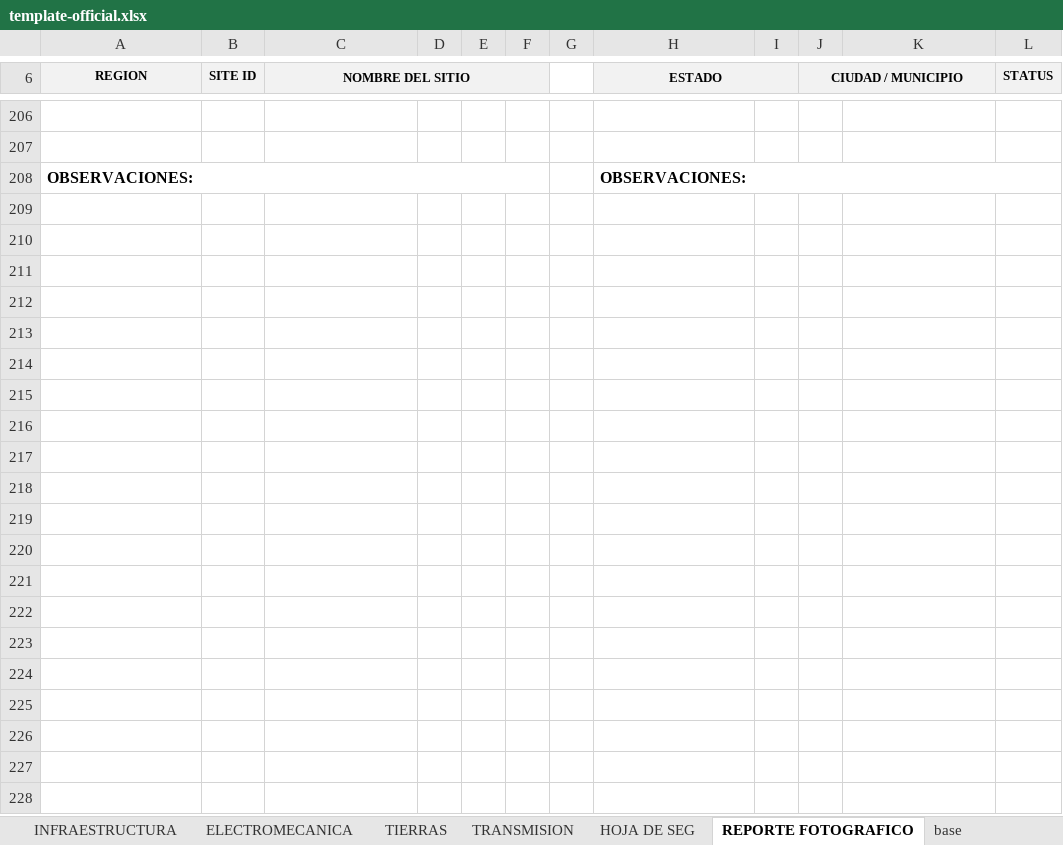
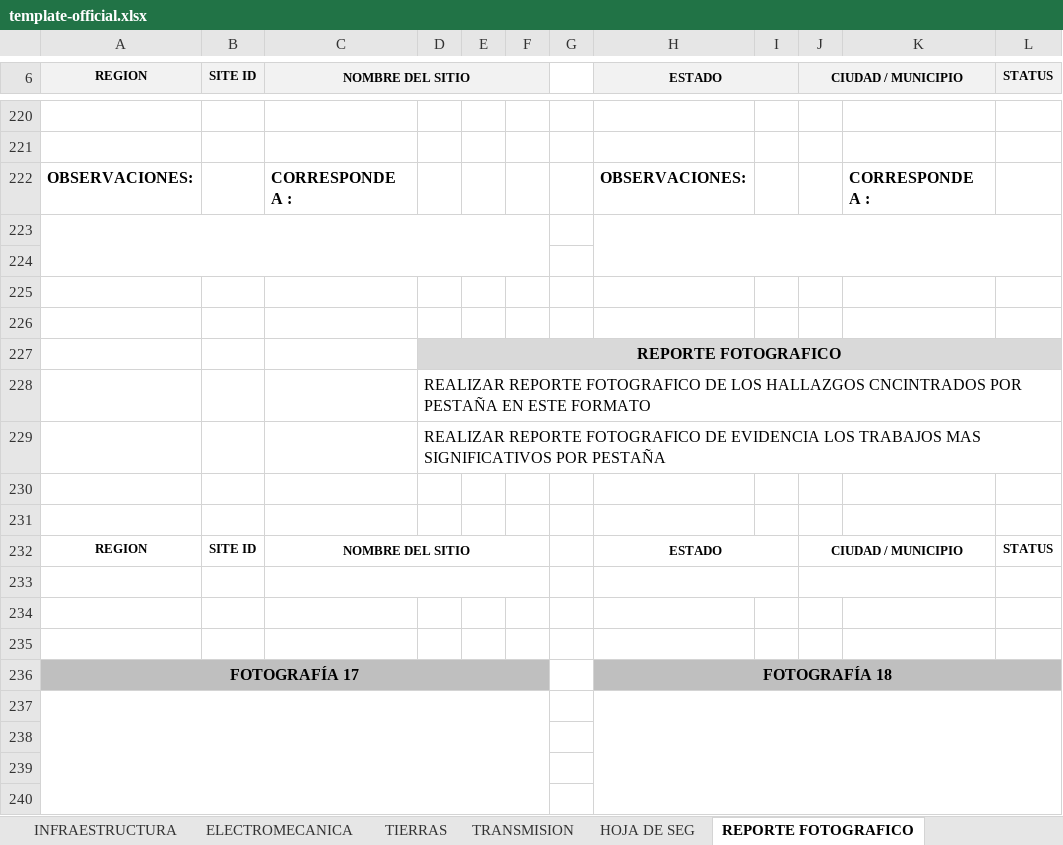
Before and after one commit to javieruz91-ux/Manteniminetorres, an Excel workbook: artifacts/mantenimiento-celular/static-build/web/template-official.xlsx, sheet REPORTE FOTOGRAFICO, drawn as a sheet; only a part is shown, gaps mark what is left out; values as stored, in another font and other column widths than the file's, no borders; charts and pictures not drawn; removed rows and columns are numbered as before the commit, all else as after; the diff covers the shown part only; the diff names each change by its address in the sheet, - before the commit and + after, or states it on an @@ line.

```diff
--- a/artifacts/mantenimiento-celular/static-build/web/template-official.xlsx (sheet REPORTE FOTOGRAFICO)
+++ b/artifacts/mantenimiento-celular/static-build/web/template-official.xlsx (sheet REPORTE FOTOGRAFICO)
-sheet tab: base
-A208:F208 merged
-C222 (NOMBRE DEL SITIO): (empty)
+C222 (NOMBRE DEL SITIO): CORRESPONDE A :
-H208:L208 merged
-K222: (empty)
+K222: CORRESPONDE A :
+row 223: (empty)
+row 224: (empty)
+row 225: (empty)
+row 226: (empty)
+row 227:  |  |  | REPORTE FOTOGRAFICO
+row 228:  |  |  | REALIZAR REPORTE FOTOGRAFICO DE LOS HALLAZGOS CNCINTRADOS POR PESTAÑA EN ESTE FORMATO
+row 229:  |  |  | REALIZAR REPORTE FOTOGRAFICO DE EVIDENCIA LOS TRABAJOS MAS SIGNIFICATIVOS POR PESTAÑA
+row 230: (empty)
+row 231: (empty)
+row 232: REGION | SITE ID | NOMBRE DEL SITIO |  |  |  |  | ESTADO |  | CIUDAD / MUNICIPIO |  | STATUS
+row 233: (empty)
+row 234: (empty)
+row 235: (empty)
+row 236: FOTOGRAFÍA 17 |  |  |  |  |  |  | FOTOGRAFÍA 18
+row 237: (empty)
+row 238: (empty)
+row 239: (empty)
+row 240: (empty)
```
Also changed, not shown: 53 added rows, 17 edited cells and merged cells elsewhere in this sheet, sheet INFRAESTRUCTURA, sheet PRESENTACION, sheet HOJA DE SEG, charts or pictures, 6 other files.
